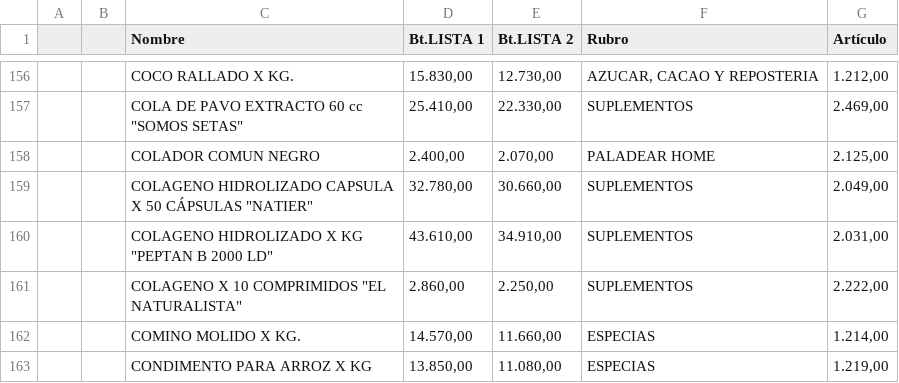
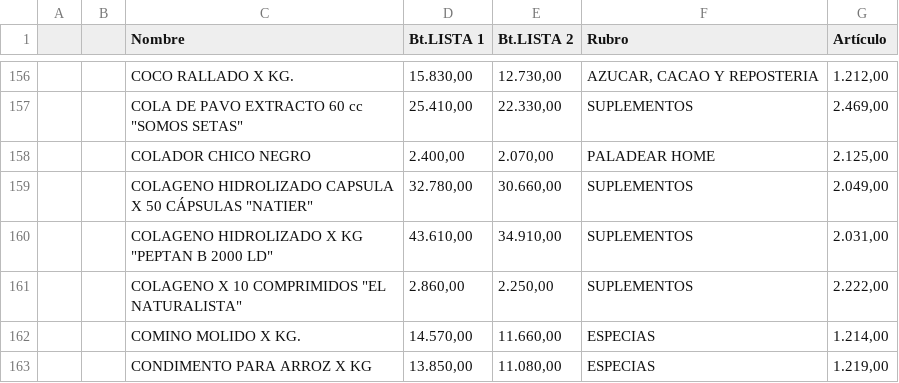
Before and after one commit to paladear/paladeartienda-test, a CSV file: precios-min.csv, drawn as a sheet; only a part is shown, gaps mark what is left out.

Commit message:
Precios desde E-Pyme (575 productos)

```diff
--- a/precios-min.csv
+++ b/precios-min.csv
@@ -157,3 +157,3 @@
 ,,"COLA DE PAVO EXTRACTO 60 cc ""SOMOS SETAS""","25.410,00","22.330,00",SUPLEMENTOS,"2.469,00"
-,,COLADOR COMUN NEGRO,"2.400,00","2.070,00",PALADEAR HOME,"2.125,00"
+,,COLADOR CHICO NEGRO,"2.400,00","2.070,00",PALADEAR HOME,"2.125,00"
 ,,"COLAGENO HIDROLIZADO CAPSULA X 50 CÁPSULAS ""NATIER""","32.780,00","30.660,00",SUPLEMENTOS,"2.049,00"
```
Also changed, not shown: 1 other file.
